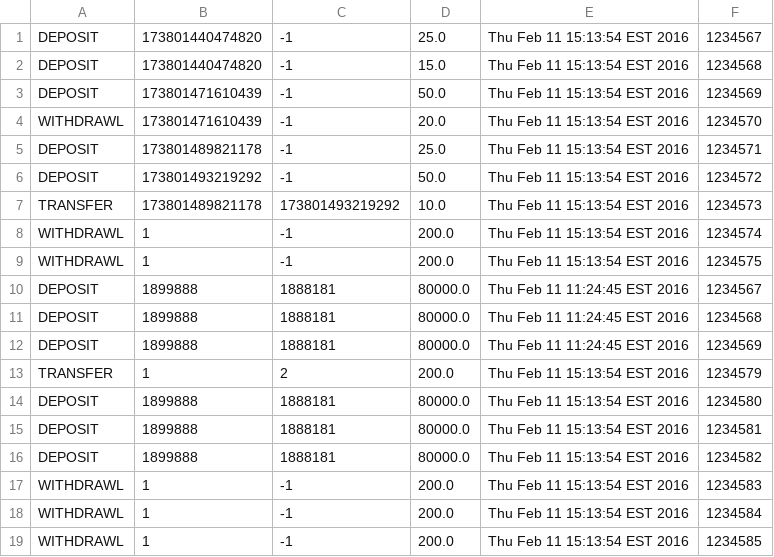
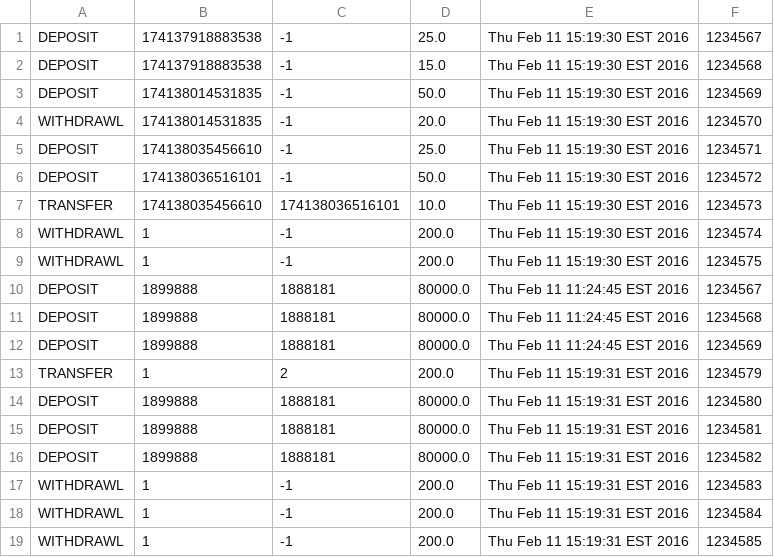
Before and after one commit to zipcoderwillh/Froilan-And-Friends, a CSV file: testTransactionLog.csv, drawn as a sheet.

```diff
--- a/testTransactionLog.csv
+++ b/testTransactionLog.csv
@@ -1,10 +1,10 @@
-DEPOSIT,173801440474820,-1,25.0,Thu Feb 11 15:13:54 EST 2016,1234567
-DEPOSIT,173801440474820,-1,15.0,Thu Feb 11 15:13:54 EST 2016,1234568
-DEPOSIT,173801471610439,-1,50.0,Thu Feb 11 15:13:54 EST 2016,1234569
-WITHDRAWL,173801471610439,-1,20.0,Thu Feb 11 15:13:54 EST 2016,1234570
-DEPOSIT,173801489821178,-1,25.0,Thu Feb 11 15:13:54 EST 2016,1234571
-DEPOSIT,173801493219292,-1,50.0,Thu Feb 11 15:13:54 EST 2016,1234572
-TRANSFER,173801489821178,173801493219292,10.0,Thu Feb 11 15:13:54 EST 2016,1234573
-WITHDRAWL,1,-1,200.0,Thu Feb 11 15:13:54 EST 2016,1234574
-WITHDRAWL,1,-1,200.0,Thu Feb 11 15:13:54 EST 2016,1234575
+DEPOSIT,174137918883538,-1,25.0,Thu Feb 11 15:19:30 EST 2016,1234567
+DEPOSIT,174137918883538,-1,15.0,Thu Feb 11 15:19:30 EST 2016,1234568
+DEPOSIT,174138014531835,-1,50.0,Thu Feb 11 15:19:30 EST 2016,1234569
+WITHDRAWL,174138014531835,-1,20.0,Thu Feb 11 15:19:30 EST 2016,1234570
+DEPOSIT,174138035456610,-1,25.0,Thu Feb 11 15:19:30 EST 2016,1234571
+DEPOSIT,174138036516101,-1,50.0,Thu Feb 11 15:19:30 EST 2016,1234572
+TRANSFER,174138035456610,174138036516101,10.0,Thu Feb 11 15:19:30 EST 2016,1234573
+WITHDRAWL,1,-1,200.0,Thu Feb 11 15:19:30 EST 2016,1234574
+WITHDRAWL,1,-1,200.0,Thu Feb 11 15:19:30 EST 2016,1234575
 DEPOSIT,1899888,1888181,80000.0,Thu Feb 11 11:24:45 EST 2016,1234567
@@ -12,8 +12,8 @@ DEPOSIT,1899888,1888181,80000.0,Thu Feb 11 11:24:45 EST 2016,1234568
 DEPOSIT,1899888,1888181,80000.0,Thu Feb 11 11:24:45 EST 2016,1234569
-TRANSFER,1,2,200.0,Thu Feb 11 15:13:54 EST 2016,1234579
-DEPOSIT,1899888,1888181,80000.0,Thu Feb 11 15:13:54 EST 2016,1234580
-DEPOSIT,1899888,1888181,80000.0,Thu Feb 11 15:13:54 EST 2016,1234581
-DEPOSIT,1899888,1888181,80000.0,Thu Feb 11 15:13:54 EST 2016,1234582
-WITHDRAWL,1,-1,200.0,Thu Feb 11 15:13:54 EST 2016,1234583
-WITHDRAWL,1,-1,200.0,Thu Feb 11 15:13:54 EST 2016,1234584
-WITHDRAWL,1,-1,200.0,Thu Feb 11 15:13:54 EST 2016,1234585
+TRANSFER,1,2,200.0,Thu Feb 11 15:19:31 EST 2016,1234579
+DEPOSIT,1899888,1888181,80000.0,Thu Feb 11 15:19:31 EST 2016,1234580
+DEPOSIT,1899888,1888181,80000.0,Thu Feb 11 15:19:31 EST 2016,1234581
+DEPOSIT,1899888,1888181,80000.0,Thu Feb 11 15:19:31 EST 2016,1234582
+WITHDRAWL,1,-1,200.0,Thu Feb 11 15:19:31 EST 2016,1234583
+WITHDRAWL,1,-1,200.0,Thu Feb 11 15:19:31 EST 2016,1234584
+WITHDRAWL,1,-1,200.0,Thu Feb 11 15:19:31 EST 2016,1234585
```
Also changed, not shown: transactionsLog.csv, 56 other files.
